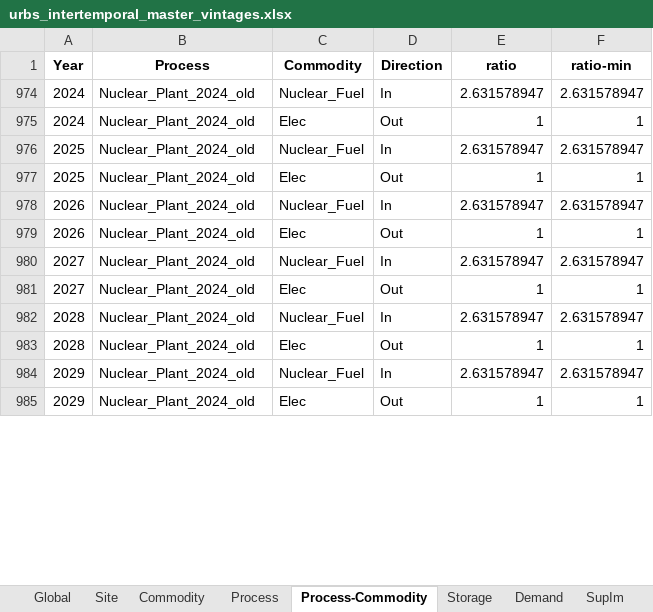
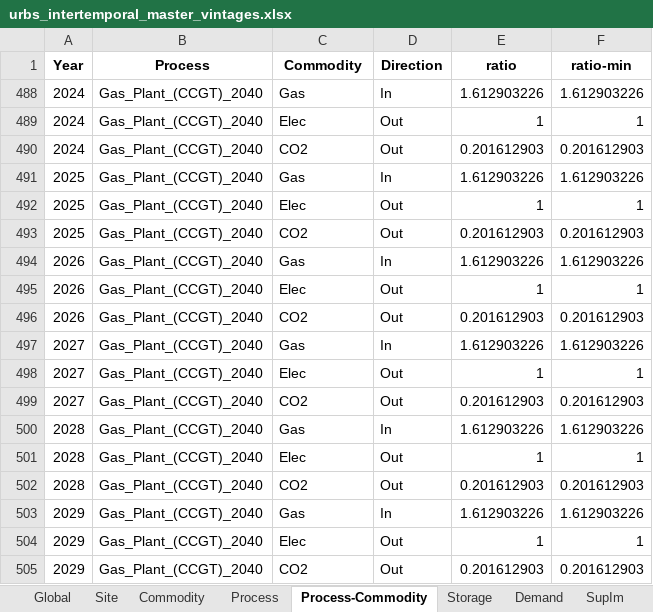
Before and after one commit to oitzingermaximilian/urbs-materials, an Excel workbook: Input/urbs_intertemporal_master_vintages.xlsx, sheet Process-Commodity, drawn as a sheet; only a part is shown; values as stored, in another font and other column widths than the file's, no borders; addresses are those after the commit; the diff covers the shown part only; the diff names each change by its address in the sheet, - before the commit and + after, or states it on an @@ line.

```diff
--- a/Input/urbs_intertemporal_master_vintages.xlsx (sheet Process-Commodity)
+++ b/Input/urbs_intertemporal_master_vintages.xlsx (sheet Process-Commodity)
-B488:B489 (Process): Nuclear_Plant_2024_old
+B488:B489 (Process): Gas_Plant_(CCGT)_2040
-C488 (Commodity): Nuclear_Fuel
+C488 (Commodity): Gas
-E488 (ratio): 2.631578947
+E488 (ratio): 1.612903226
-F488 (ratio-min): 2.631578947
+F488 (ratio-min): 1.612903226
@@ row 490 unhidden: 2024 | Gas_Plant_(CCGT)_2040 | CO2 | Out | 0.201612903 | 0.201612903 @@
-B491:B492 (Process): Nuclear_Plant_2024_old
+B491:B492 (Process): Gas_Plant_(CCGT)_2040
-C491 (Commodity): Nuclear_Fuel
+C491 (Commodity): Gas
-E491 (ratio): 2.631578947
+E491 (ratio): 1.612903226
-F491 (ratio-min): 2.631578947
+F491 (ratio-min): 1.612903226
@@ row 493 unhidden: 2025 | Gas_Plant_(CCGT)_2040 | CO2 | Out | 0.201612903 | 0.201612903 @@
-B494:B495 (Process): Nuclear_Plant_2024_old
+B494:B495 (Process): Gas_Plant_(CCGT)_2040
-C494 (Commodity): Nuclear_Fuel
+C494 (Commodity): Gas
-E494 (ratio): 2.631578947
+E494 (ratio): 1.612903226
-F494 (ratio-min): 2.631578947
+F494 (ratio-min): 1.612903226
@@ row 496 unhidden: 2026 | Gas_Plant_(CCGT)_2040 | CO2 | Out | 0.201612903 | 0.201612903 @@
-B497:B498 (Process): Nuclear_Plant_2024_old
+B497:B498 (Process): Gas_Plant_(CCGT)_2040
-C497 (Commodity): Nuclear_Fuel
+C497 (Commodity): Gas
-E497 (ratio): 2.631578947
+E497 (ratio): 1.612903226
-F497 (ratio-min): 2.631578947
+F497 (ratio-min): 1.612903226
@@ row 499 unhidden: 2027 | Gas_Plant_(CCGT)_2040 | CO2 | Out | 0.201612903 | 0.201612903 @@
-B500:B501 (Process): Nuclear_Plant_2024_old
+B500:B501 (Process): Gas_Plant_(CCGT)_2040
-C500 (Commodity): Nuclear_Fuel
+C500 (Commodity): Gas
-E500 (ratio): 2.631578947
+E500 (ratio): 1.612903226
-F500 (ratio-min): 2.631578947
+F500 (ratio-min): 1.612903226
@@ row 502 unhidden: 2028 | Gas_Plant_(CCGT)_2040 | CO2 | Out | 0.201612903 | 0.201612903 @@
-B503:B504 (Process): Nuclear_Plant_2024_old
+B503:B504 (Process): Gas_Plant_(CCGT)_2040
-C503 (Commodity): Nuclear_Fuel
+C503 (Commodity): Gas
-E503 (ratio): 2.631578947
+E503 (ratio): 1.612903226
-F503 (ratio-min): 2.631578947
+F503 (ratio-min): 1.612903226
@@ row 505 unhidden: 2029 | Gas_Plant_(CCGT)_2040 | CO2 | Out | 0.201612903 | 0.201612903 @@
```
Also changed, not shown: other rows of this sheet, sheet Process, hidden cells, Input_urbsextensionv1.xlsx, mat_blocks_debug.xlsx, 8 other files.
